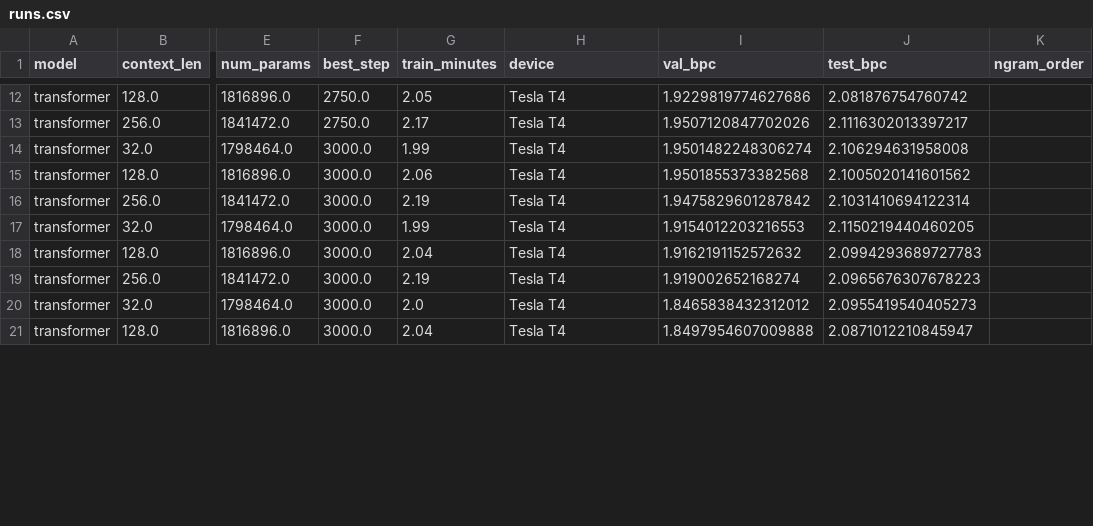
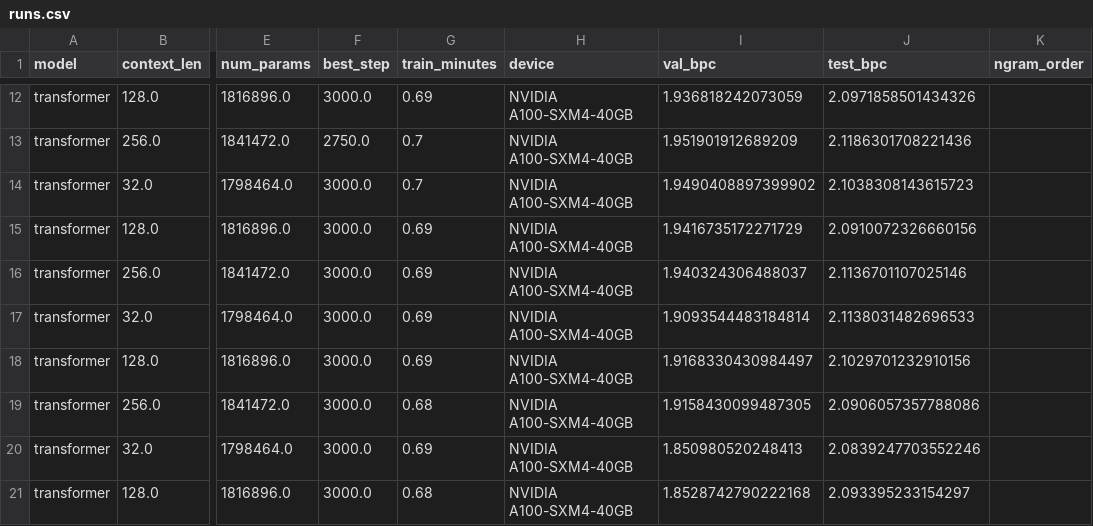
Before and after one commit to Nanda128/CS6514-AIML, a CSV file: results/runs.csv, drawn as a sheet; only a part is shown, gaps mark what is left out; the diff covers the shown part only; the diff names each change by its address in the sheet, - before the commit and + after, or states it on an @@ line.

Commit message:
fix: update runs.csv with new results from NVIDIA A100

```diff
--- a/results/runs.csv
+++ b/results/runs.csv
-F12 (best_step): 2750.0
+F12 (best_step): 3000.0
-G12 (train_minutes): 2.05
+G12 (train_minutes): 0.69
-H12:H21 (device): Tesla T4
+H12:H21 (device): NVIDIA A100-SXM4-40GB
-I12 (val_bpc): 1.9229819774627686
+I12 (val_bpc): 1.936818242073059
-J12 (test_bpc): 2.081876754760742
+J12 (test_bpc): 2.0971858501434326
-G13 (train_minutes): 2.17
+G13 (train_minutes): 0.7
-I13 (val_bpc): 1.9507120847702026
+I13 (val_bpc): 1.951901912689209
-J13 (test_bpc): 2.1116302013397217
+J13 (test_bpc): 2.1186301708221436
-G14 (train_minutes): 1.99
+G14 (train_minutes): 0.7
-I14 (val_bpc): 1.9501482248306274
+I14 (val_bpc): 1.9490408897399902
-J14 (test_bpc): 2.106294631958008
+J14 (test_bpc): 2.1038308143615723
-G15 (train_minutes): 2.06
+G15 (train_minutes): 0.69
-I15 (val_bpc): 1.9501855373382568
+I15 (val_bpc): 1.9416735172271729
-J15 (test_bpc): 2.1005020141601562
+J15 (test_bpc): 2.0910072326660156
-G16 (train_minutes): 2.19
+G16 (train_minutes): 0.69
-I16 (val_bpc): 1.9475829601287842
+I16 (val_bpc): 1.940324306488037
-J16 (test_bpc): 2.1031410694122314
+J16 (test_bpc): 2.1136701107025146
-G17 (train_minutes): 1.99
+G17 (train_minutes): 0.69
-I17 (val_bpc): 1.9154012203216553
+I17 (val_bpc): 1.9093544483184814
-J17 (test_bpc): 2.1150219440460205
+J17 (test_bpc): 2.1138031482696533
-G18 (train_minutes): 2.04
+G18 (train_minutes): 0.69
-I18 (val_bpc): 1.9162191152572632
+I18 (val_bpc): 1.9168330430984497
-J18 (test_bpc): 2.0994293689727783
+J18 (test_bpc): 2.1029701232910156
-G19 (train_minutes): 2.19
+G19 (train_minutes): 0.68
-I19 (val_bpc): 1.919002652168274
+I19 (val_bpc): 1.9158430099487305
-J19 (test_bpc): 2.0965676307678223
+J19 (test_bpc): 2.0906057357788086
-G20 (train_minutes): 2.0
+G20 (train_minutes): 0.69
-I20 (val_bpc): 1.8465838432312012
+I20 (val_bpc): 1.850980520248413
-J20 (test_bpc): 2.0955419540405273
+J20 (test_bpc): 2.0839247703552246
-G21 (train_minutes): 2.04
+G21 (train_minutes): 0.68
-I21 (val_bpc): 1.8497954607009888
+I21 (val_bpc): 1.8528742790222168
-J21 (test_bpc): 2.0871012210845947
+J21 (test_bpc): 2.093395233154297
```
Also changed, not shown: 81 edited cells elsewhere in this file, 2 other files.
